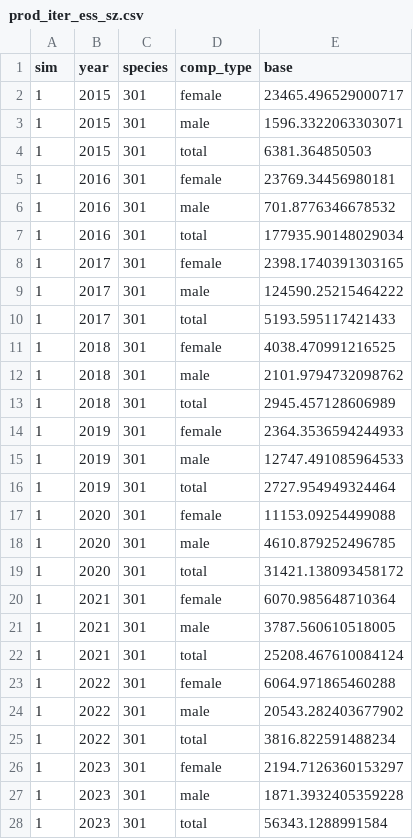
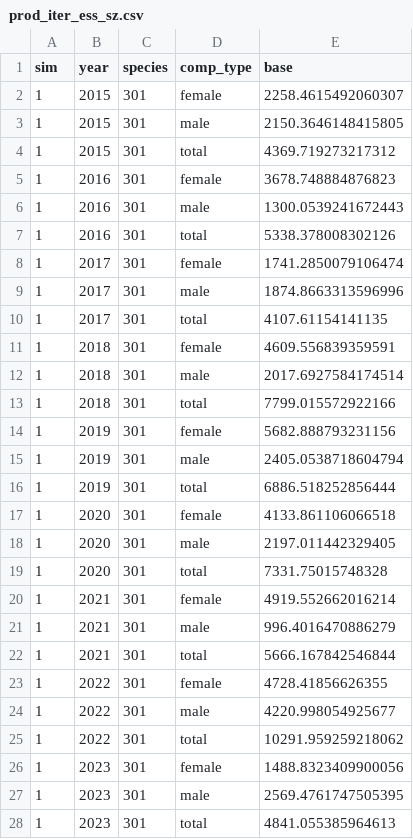
Before and after one commit to pete-hulson/fisheryISS, a CSV file: output/goa/prod_iter_ess_sz.csv, drawn as a sheet; only a part is shown; the diff covers the shown part only.

```diff
--- a/output/goa/prod_iter_ess_sz.csv
+++ b/output/goa/prod_iter_ess_sz.csv
@@ -1,28 +1,28 @@
 sim,year,species,comp_type,base
-1,2015,301,female,23465.496529000717
-1,2015,301,male,1596.3322063303071
-1,2015,301,total,6381.364850503
-1,2016,301,female,23769.34456980181
-1,2016,301,male,701.8776346678532
-1,2016,301,total,177935.90148029034
-1,2017,301,female,2398.1740391303165
-1,2017,301,male,124590.25215464222
-1,2017,301,total,5193.595117421433
-1,2018,301,female,4038.470991216525
-1,2018,301,male,2101.9794732098762
-1,2018,301,total,2945.457128606989
-1,2019,301,female,2364.3536594244933
-1,2019,301,male,12747.491085964533
-1,2019,301,total,2727.954949324464
-1,2020,301,female,11153.09254499088
-1,2020,301,male,4610.879252496785
-1,2020,301,total,31421.138093458172
-1,2021,301,female,6070.985648710364
-1,2021,301,male,3787.560610518005
-1,2021,301,total,25208.467610084124
-1,2022,301,female,6064.971865460288
-1,2022,301,male,20543.282403677902
-1,2022,301,total,3816.822591488234
-1,2023,301,female,2194.7126360153297
-1,2023,301,male,1871.3932405359228
-1,2023,301,total,56343.1288991584
+1,2015,301,female,2258.4615492060307
+1,2015,301,male,2150.3646148415805
+1,2015,301,total,4369.719273217312
+1,2016,301,female,3678.748884876823
+1,2016,301,male,1300.0539241672443
+1,2016,301,total,5338.378008302126
+1,2017,301,female,1741.2850079106474
+1,2017,301,male,1874.8663313596996
+1,2017,301,total,4107.61154141135
+1,2018,301,female,4609.556839359591
+1,2018,301,male,2017.6927584174514
+1,2018,301,total,7799.015572922166
+1,2019,301,female,5682.888793231156
+1,2019,301,male,2405.0538718604794
+1,2019,301,total,6886.518252856444
+1,2020,301,female,4133.861106066518
+1,2020,301,male,2197.011442329405
+1,2020,301,total,7331.75015748328
+1,2021,301,female,4919.552662016214
+1,2021,301,male,996.4016470886279
+1,2021,301,total,5666.167842546844
+1,2022,301,female,4728.41856626355
+1,2022,301,male,4220.998054925677
+1,2022,301,total,10291.959259218062
+1,2023,301,female,1488.8323409900056
+1,2023,301,male,2569.4761747505395
+1,2023,301,total,4841.055385964613
```
Also changed, not shown: 108 edited cells elsewhere in this file, output/goa/prod_iss_ag.csv, output/goa/prod_iss_sz.csv, 2 other files.
